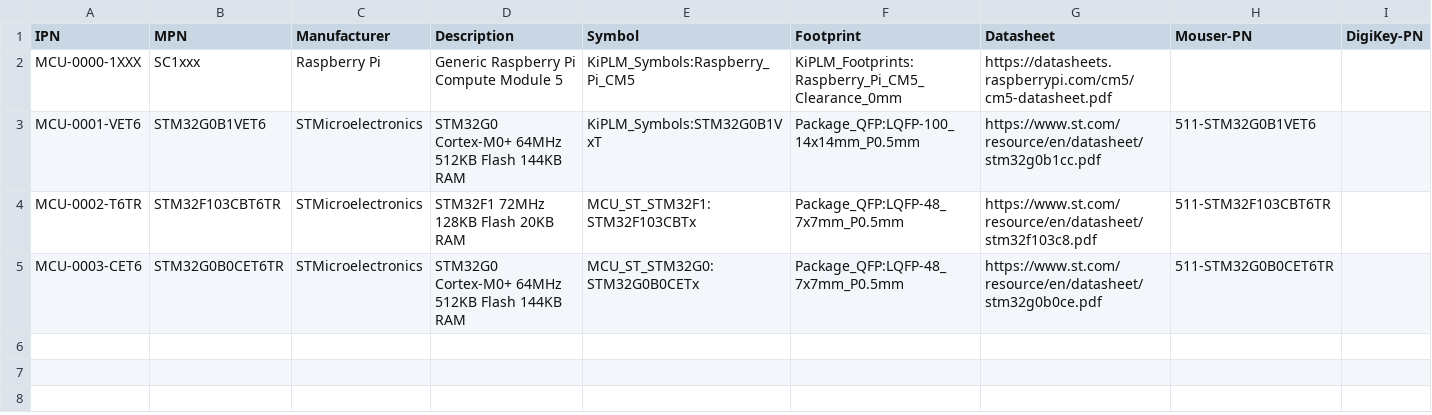
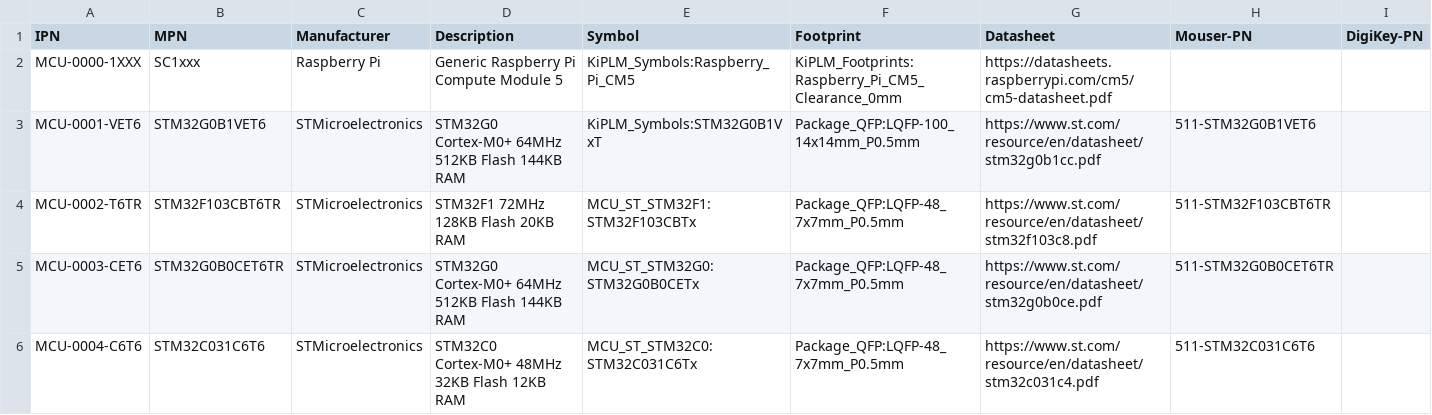
Before and after one commit to yohummus/kiplm, a CSV file: db/MCU.csv, drawn as a sheet.

```diff
--- a/db/MCU.csv
+++ b/db/MCU.csv
@@ -5 +5,2 @@ MCU-0002-T6TR,STM32F103CBT6TR,STMicroelectronics,STM32F1 72MHz 128KB Flash 20KB
 MCU-0003-CET6,STM32G0B0CET6TR,STMicroelectronics,STM32G0 Cortex-M0+ 64MHz 512KB Flash 144KB RAM,MCU_ST_STM32G0:STM32G0B0CETx,Package_QFP:LQFP-48_7x7mm_P0.5mm,https://www.st.com/resource/en/datasheet/stm32g0b0ce.pdf,511-STM32G0B0CET6TR,
+MCU-0004-C6T6,STM32C031C6T6,STMicroelectronics,STM32C0 Cortex-M0+ 48MHz 32KB Flash 12KB RAM,MCU_ST_STM32C0:STM32C031C6Tx,Package_QFP:LQFP-48_7x7mm_P0.5mm,https://www.st.com/resource/en/datasheet/stm32c031c4.pdf,511-STM32C031C6T6,
```
Also changed, not shown: db/CAP.csv, db/ICS.csv, 20 other files.
